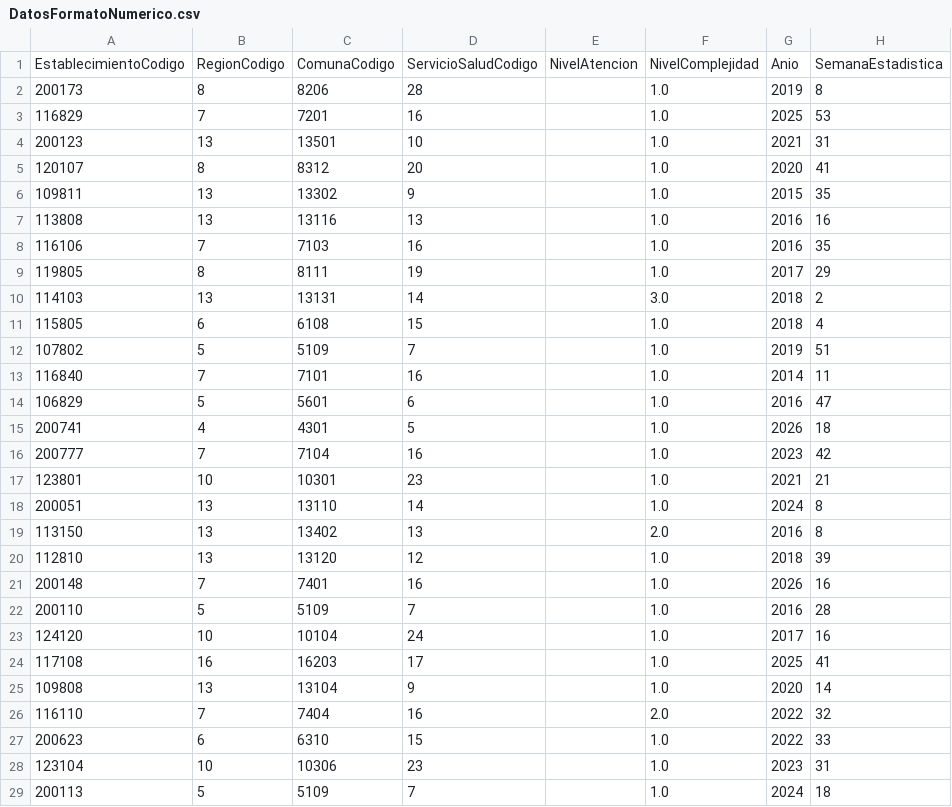
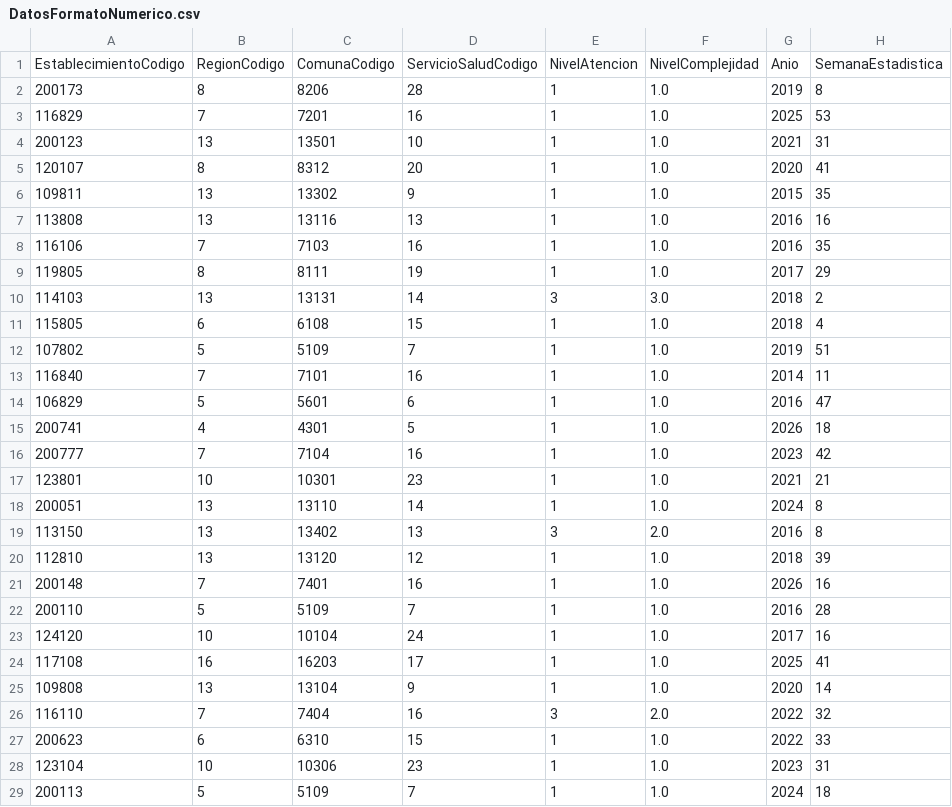
Before and after one commit to 1chmlo/data-science, a CSV file: resultados/DatosFormatoNumerico.csv, drawn as a sheet; only a part is shown; the diff covers the shown part only; the diff names each change by its address in the sheet, - before the commit and + after, or states it on an @@ line.

Commit message:
nuevos resultados

```diff
--- a/resultados/DatosFormatoNumerico.csv
+++ b/resultados/DatosFormatoNumerico.csv
-E2:E9: (empty)
+E2:E9: 1
-E10: (empty)
+E10: 3
-E11:E18: (empty)
+E11:E18: 1
-E19: (empty)
+E19: 3
-E20:E25: (empty)
+E20:E25: 1
-E26: (empty)
+E26: 3
-E27:E29: (empty)
+E27:E29: 1
```
Also changed, not shown: 72 edited cells elsewhere in this file, 4 other files.
